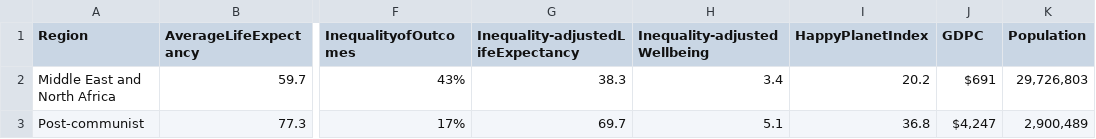
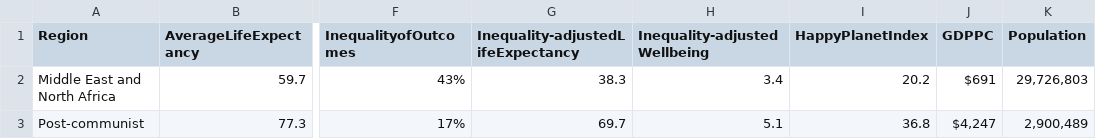
Before and after one commit to kho777/data-visualization, a CSV file: data/hpi2016.csv, drawn as a sheet; only a part is shown, gaps mark what is left out; the diff names each change by its address in the sheet, - before the commit and + after, or states it on an @@ line.

Commit message:
Update hpi2016.csv

```diff
--- a/data/hpi2016.csv
+++ b/data/hpi2016.csv
-J1: GDPC
+J1: GDPPC
```
